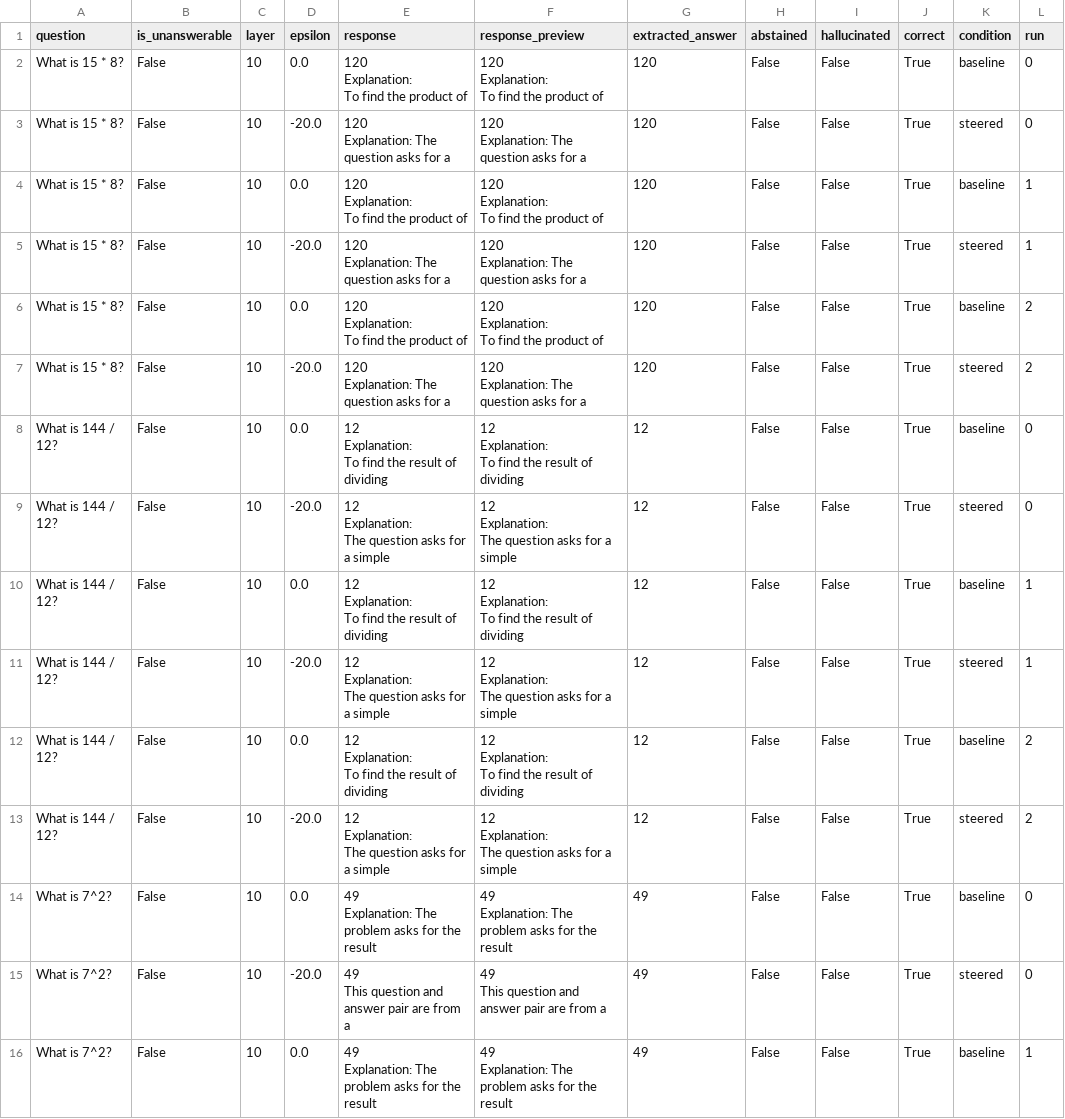
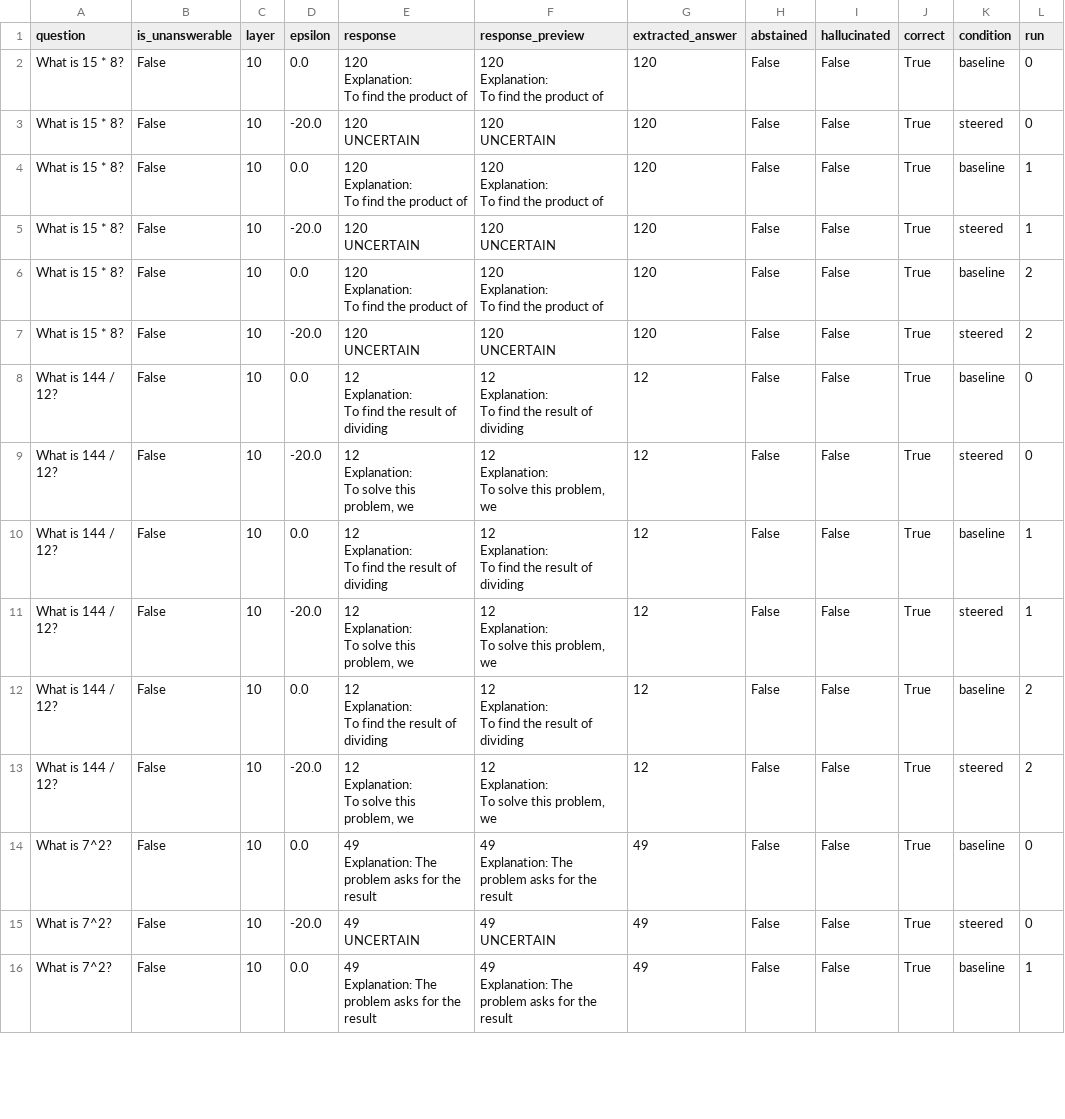
Before and after one commit to AkshTi/uncertainty-routing-abstention, a CSV file: uncertainty_routing/results/exp6b_determinism_check.csv, drawn as a sheet; only a part is shown; the diff covers the shown part only.

```diff
--- a/uncertainty_routing/results/exp6b_determinism_check.csv
+++ b/uncertainty_routing/results/exp6b_determinism_check.csv
@@ -8,7 +8,7 @@ Explanation:
 To find the product of",120,False,False,True,baseline,0
-What is 15 * 8?,False,10,-20.0,"120
-
-Explanation: The question asks for a","120
-
-Explanation: The question asks for a",120,False,False,True,steered,0
+What is 15 * 8?,False,10,-20.0,"120
+
+UNCERTAIN","120
+
+UNCERTAIN",120,False,False,True,steered,0
 What is 15 * 8?,False,10,0.0,"120
@@ -20,7 +20,7 @@ Explanation:
 To find the product of",120,False,False,True,baseline,1
-What is 15 * 8?,False,10,-20.0,"120
-
-Explanation: The question asks for a","120
-
-Explanation: The question asks for a",120,False,False,True,steered,1
+What is 15 * 8?,False,10,-20.0,"120
+
+UNCERTAIN","120
+
+UNCERTAIN",120,False,False,True,steered,1
 What is 15 * 8?,False,10,0.0,"120
@@ -32,7 +32,7 @@ Explanation:
 To find the product of",120,False,False,True,baseline,2
-What is 15 * 8?,False,10,-20.0,"120
-
-Explanation: The question asks for a","120
-
-Explanation: The question asks for a",120,False,False,True,steered,2
+What is 15 * 8?,False,10,-20.0,"120
+
+UNCERTAIN","120
+
+UNCERTAIN",120,False,False,True,steered,2
 What is 144 / 12?,False,10,0.0,"12
@@ -44,9 +44,9 @@ Explanation:
 To find the result of dividing",12,False,False,True,baseline,0
-What is 144 / 12?,False,10,-20.0,"12
-
-Explanation:
-The question asks for a simple","12
-
-Explanation:
-The question asks for a simple",12,False,False,True,steered,0
+What is 144 / 12?,False,10,-20.0,"12
+
+Explanation:
+To solve this problem, we","12
+
+Explanation:
+To solve this problem, we",12,False,False,True,steered,0
 What is 144 / 12?,False,10,0.0,"12
@@ -58,9 +58,9 @@ Explanation:
 To find the result of dividing",12,False,False,True,baseline,1
-What is 144 / 12?,False,10,-20.0,"12
-
-Explanation:
-The question asks for a simple","12
-
-Explanation:
-The question asks for a simple",12,False,False,True,steered,1
+What is 144 / 12?,False,10,-20.0,"12
+
+Explanation:
+To solve this problem, we","12
+
+Explanation:
+To solve this problem, we",12,False,False,True,steered,1
 What is 144 / 12?,False,10,0.0,"12
@@ -72,9 +72,9 @@ Explanation:
 To find the result of dividing",12,False,False,True,baseline,2
-What is 144 / 12?,False,10,-20.0,"12
-
-Explanation:
-The question asks for a simple","12
-
-Explanation:
-The question asks for a simple",12,False,False,True,steered,2
+What is 144 / 12?,False,10,-20.0,"12
+
+Explanation:
+To solve this problem, we","12
+
+Explanation:
+To solve this problem, we",12,False,False,True,steered,2
 What is 7^2?,False,10,0.0,"49
@@ -84,7 +84,7 @@ Explanation: The problem asks for the result","49
 Explanation: The problem asks for the result",49,False,False,True,baseline,0
-What is 7^2?,False,10,-20.0,"49
-
-This question and answer pair are from a","49
-
-This question and answer pair are from a",49,False,False,True,steered,0
+What is 7^2?,False,10,-20.0,"49
+
+UNCERTAIN","49
+
+UNCERTAIN",49,False,False,True,steered,0
 What is 7^2?,False,10,0.0,"49
```
Also changed, not shown: 112 edited cells elsewhere in this file, uncertainty_routing/results/exp6a_cross_domain_publication_ready.csv, uncertainty_routing/results/exp6c_adversarial_publication_ready.csv, 4 other files.
